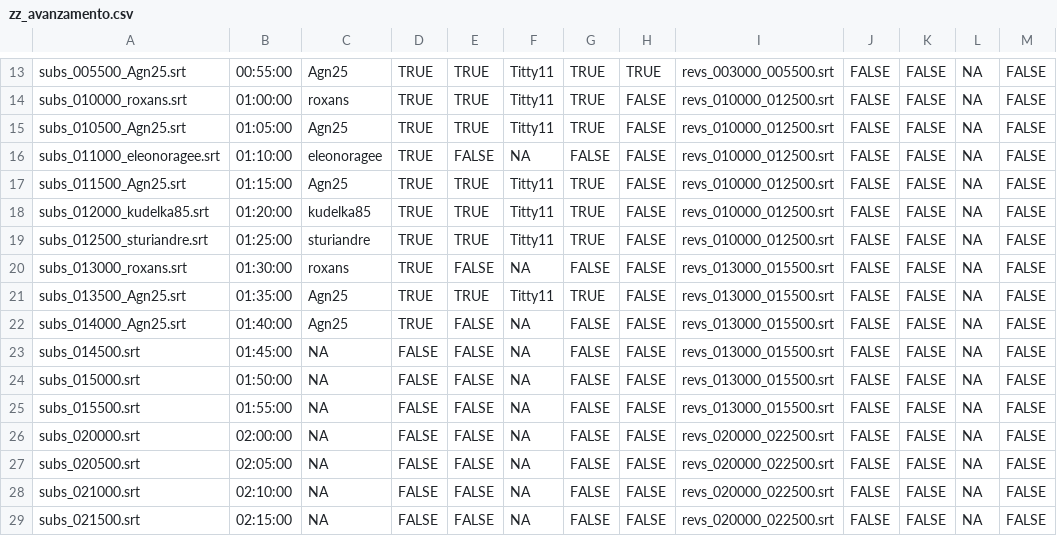
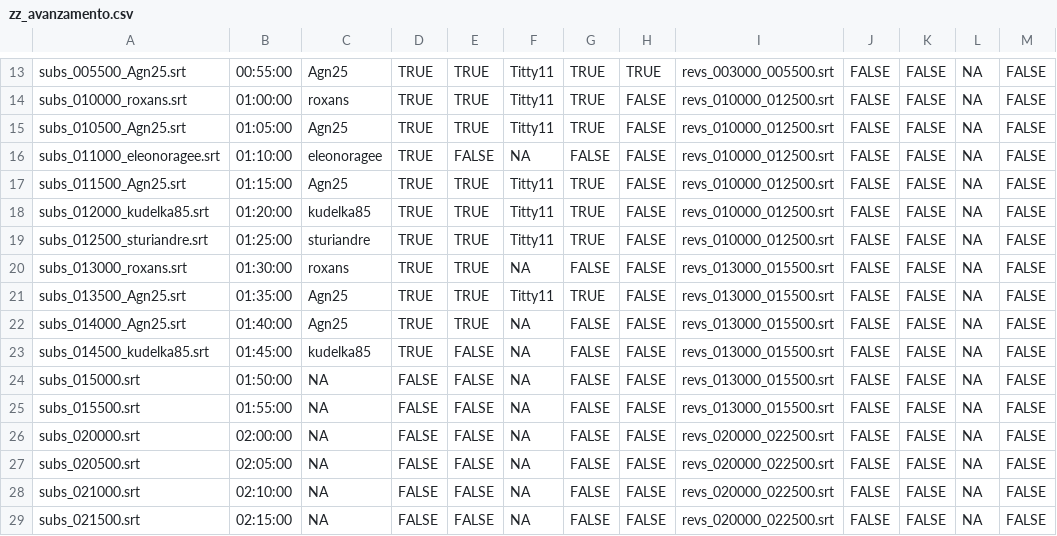
Before and after one commit to sturiandre/av_it_subs, a CSV file: subs/gymix/zz_avanzamento.csv, drawn as a sheet; only a part is shown, gaps mark what is left out; the diff names each change by its address in the sheet, - before the commit and + after, or states it on an @@ line.

```diff
--- a/subs/gymix/zz_avanzamento.csv
+++ b/subs/gymix/zz_avanzamento.csv
-E20: FALSE
+E20: TRUE
-E22: FALSE
+E22: TRUE
-A23: subs_014500.srt
+A23: subs_014500_kudelka85.srt
-C23: NA
+C23: kudelka85
-D23: FALSE
+D23: TRUE
```
Also changed, not shown: data/users.csv, 1 other file.
